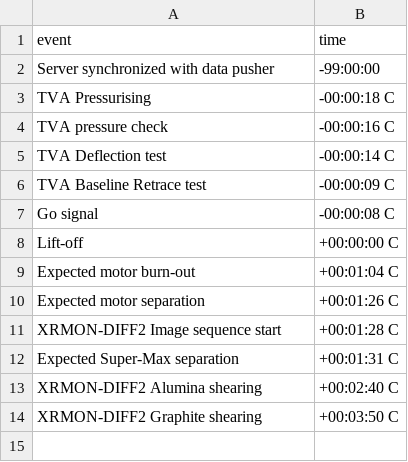
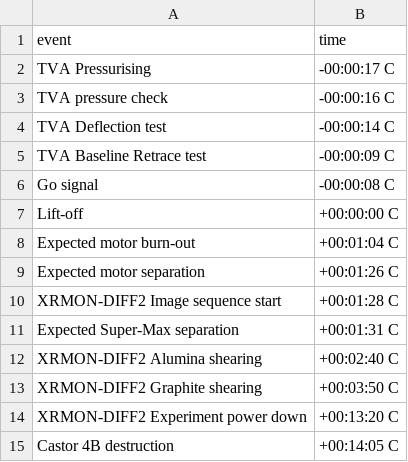
Before and after one commit to falukorv/Cesium_FlightDataVisualization, a CSV file: events.csv, drawn as a sheet.

```diff
--- a/events.csv
+++ b/events.csv
@@ -1,4 +1,3 @@
 event,time
-Server synchronized with data pusher,-99:00:00
-TVA Pressurising,-00:00:18 C
+TVA Pressurising,-00:00:17 C
 TVA pressure check,-00:00:16 C
@@ -14 +13,3 @@ XRMON-DIFF2 Alumina shearing,+00:02:40 C
 XRMON-DIFF2 Graphite shearing,+00:03:50 C
+XRMON-DIFF2 Experiment power down,+00:13:20 C
+Castor 4B destruction,+00:14:05 C
```
Also changed, not shown: 14 other files.
